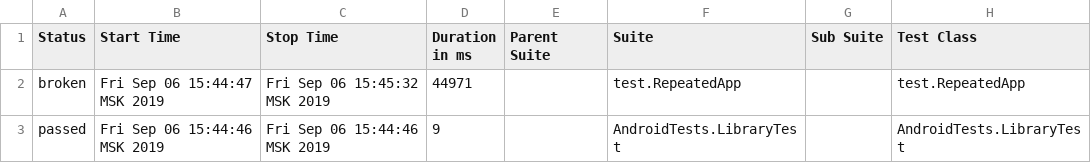
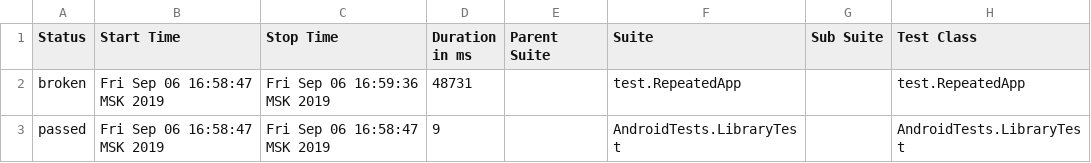
Before and after one commit to PRodyakin/AllureReport.github.io, a CSV file: data/suites.csv, drawn as a sheet; only a part is shown; the diff names each change by its address in the sheet, - before the commit and + after, or states it on an @@ line.

```diff
--- a/data/suites.csv
+++ b/data/suites.csv
-B2 (Start Time): Fri Sep 06 15:44:47 MSK 2019
+B2 (Start Time): Fri Sep 06 16:58:47 MSK 2019
-C2 (Stop Time): Fri Sep 06 15:45:32 MSK 2019
+C2 (Stop Time): Fri Sep 06 16:59:36 MSK 2019
-D2 (Duration in ms): 44971
+D2 (Duration in ms): 48731
-B3 (Start Time): Fri Sep 06 15:44:46 MSK 2019
+B3 (Start Time): Fri Sep 06 16:58:47 MSK 2019
-C3 (Stop Time): Fri Sep 06 15:44:46 MSK 2019
+C3 (Stop Time): Fri Sep 06 16:58:47 MSK 2019
```
Also changed, not shown: 16 other files.
